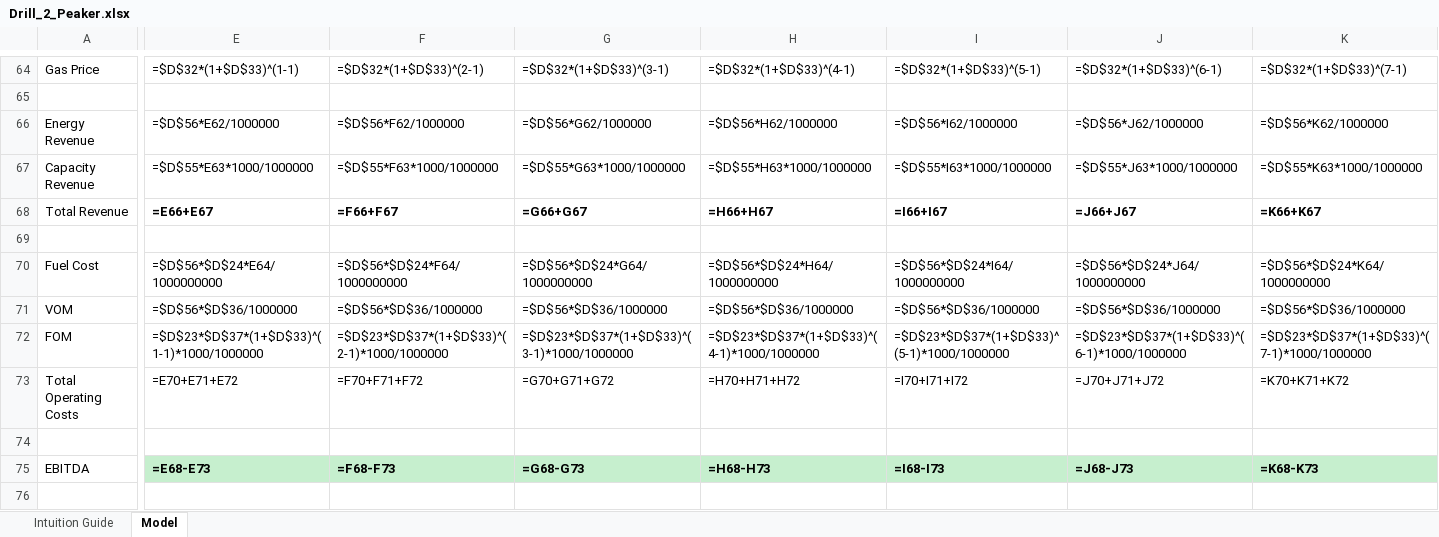
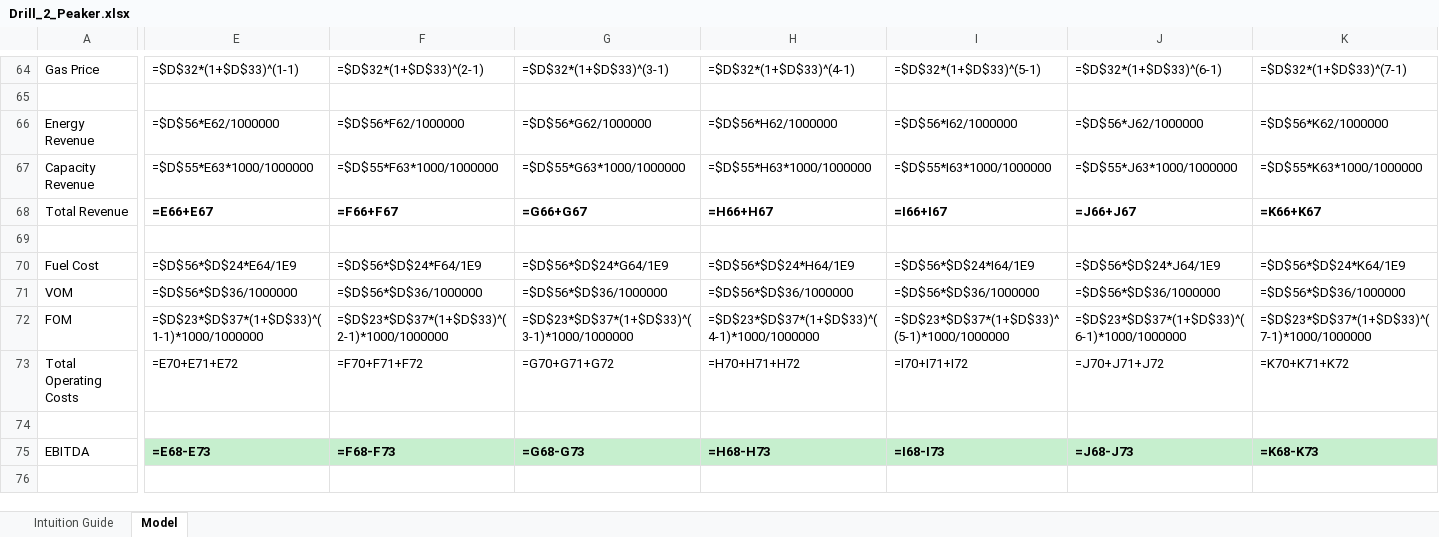
Before and after one commit to aktbd/dcf-modeling, an Excel workbook: deliverables/deliverables-20260120-0030/Drill_2_Peaker.xlsx, sheet Model, drawn as a sheet; only a part is shown, gaps mark what is left out; values as stored, in another font and other column widths than the file's, no borders; formulas without a stored value are shown as written; the diff covers the shown part only; the diff names each change by its address in the sheet, - before the commit and + after, or states it on an @@ line.

```diff
--- a/deliverables/deliverables-20260120-0030/Drill_2_Peaker.xlsx (sheet Model)
+++ b/deliverables/deliverables-20260120-0030/Drill_2_Peaker.xlsx (sheet Model)
-E70: =$D$56*$D$24*E64/1000000000
+E70: =$D$56*$D$24*E64/1E9
-F70: =$D$56*$D$24*F64/1000000000
+F70: =$D$56*$D$24*F64/1E9
-G70: =$D$56*$D$24*G64/1000000000
+G70: =$D$56*$D$24*G64/1E9
-H70: =$D$56*$D$24*H64/1000000000
+H70: =$D$56*$D$24*H64/1E9
-I70: =$D$56*$D$24*I64/1000000000
+I70: =$D$56*$D$24*I64/1E9
-J70: =$D$56*$D$24*J64/1000000000
+J70: =$D$56*$D$24*J64/1E9
-K70: =$D$56*$D$24*K64/1000000000
+K70: =$D$56*$D$24*K64/1E9
```
Also changed, not shown: 3 edited cells elsewhere in this sheet, deliverables/deliverables-20260120-0030/Drill_1_CCGT.xlsx, deliverables/deliverables-20260120-0030/Model_1_CCGT.xlsx, 5 other files.
